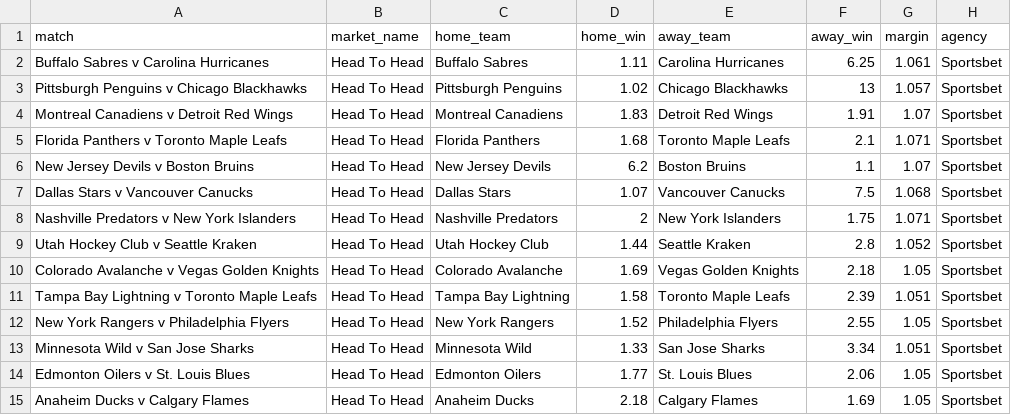
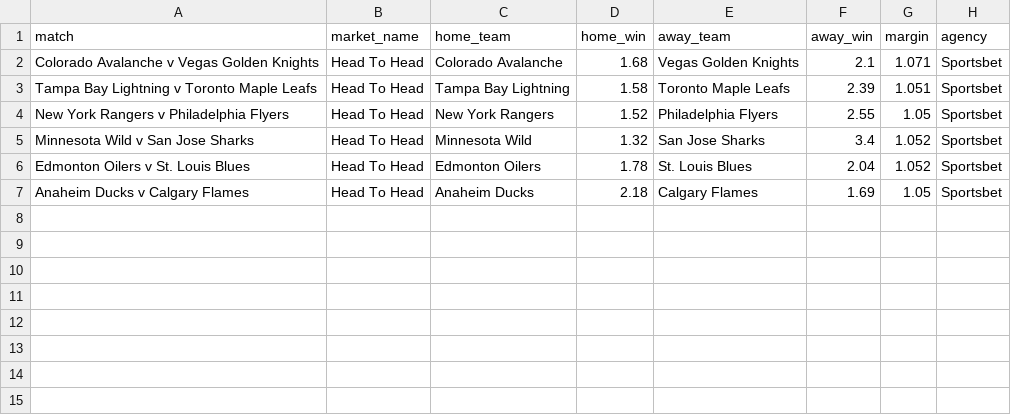
Before and after one commit to jamesbrown1417/NHL, a CSV file: Data/scraped_odds/sportsbet_h2h.csv, drawn as a sheet.

```diff
--- a/Data/scraped_odds/sportsbet_h2h.csv
+++ b/Data/scraped_odds/sportsbet_h2h.csv
@@ -1,15 +1,7 @@
 match,market_name,home_team,home_win,away_team,away_win,margin,agency
-Buffalo Sabres v Carolina Hurricanes,Head To Head,Buffalo Sabres,1.11,Carolina Hurricanes,6.25,1.061,Sportsbet
-Pittsburgh Penguins v Chicago Blackhawks,Head To Head,Pittsburgh Penguins,1.02,Chicago Blackhawks,13,1.057,Sportsbet
-Montreal Canadiens v Detroit Red Wings,Head To Head,Montreal Canadiens,1.83,Detroit Red Wings,1.91,1.07,Sportsbet
-Florida Panthers v Toronto Maple Leafs,Head To Head,Florida Panthers,1.68,Toronto Maple Leafs,2.1,1.071,Sportsbet
-New Jersey Devils v Boston Bruins,Head To Head,New Jersey Devils,6.2,Boston Bruins,1.1,1.07,Sportsbet
-Dallas Stars v Vancouver Canucks,Head To Head,Dallas Stars,1.07,Vancouver Canucks,7.5,1.068,Sportsbet
-Nashville Predators v New York Islanders,Head To Head,Nashville Predators,2,New York Islanders,1.75,1.071,Sportsbet
-Utah Hockey Club v Seattle Kraken,Head To Head,Utah Hockey Club,1.44,Seattle Kraken,2.8,1.052,Sportsbet
-Colorado Avalanche v Vegas Golden Knights,Head To Head,Colorado Avalanche,1.69,Vegas Golden Knights,2.18,1.05,Sportsbet
+Colorado Avalanche v Vegas Golden Knights,Head To Head,Colorado Avalanche,1.68,Vegas Golden Knights,2.1,1.071,Sportsbet
 Tampa Bay Lightning v Toronto Maple Leafs,Head To Head,Tampa Bay Lightning,1.58,Toronto Maple Leafs,2.39,1.051,Sportsbet
 New York Rangers v Philadelphia Flyers,Head To Head,New York Rangers,1.52,Philadelphia Flyers,2.55,1.05,Sportsbet
-Minnesota Wild v San Jose Sharks,Head To Head,Minnesota Wild,1.33,San Jose Sharks,3.34,1.051,Sportsbet
-Edmonton Oilers v St. Louis Blues,Head To Head,Edmonton Oilers,1.77,St. Louis Blues,2.06,1.05,Sportsbet
+Minnesota Wild v San Jose Sharks,Head To Head,Minnesota Wild,1.32,San Jose Sharks,3.4,1.052,Sportsbet
+Edmonton Oilers v St. Louis Blues,Head To Head,Edmonton Oilers,1.78,St. Louis Blues,2.04,1.052,Sportsbet
 Anaheim Ducks v Calgary Flames,Head To Head,Anaheim Ducks,2.18,Calgary Flames,1.69,1.05,Sportsbet
```
Also changed, not shown: Data/BET365_HTML/urls.csv, 21 other files.
